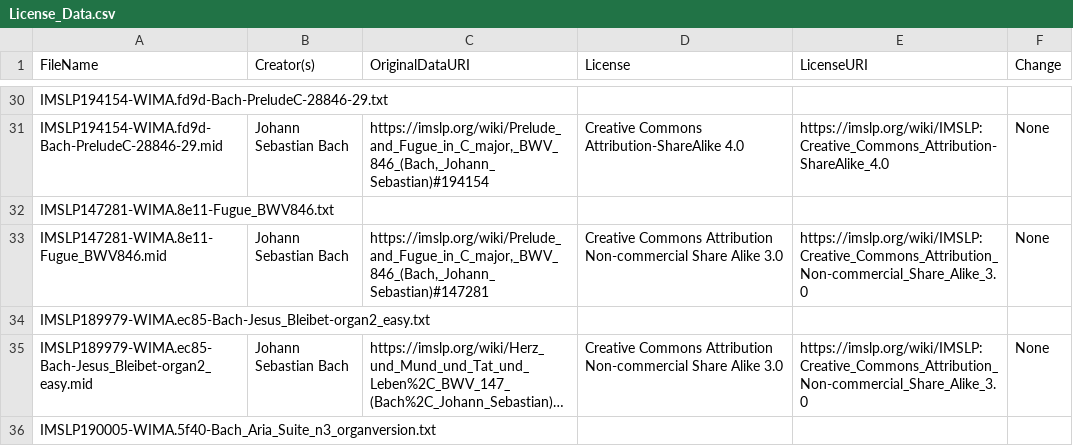
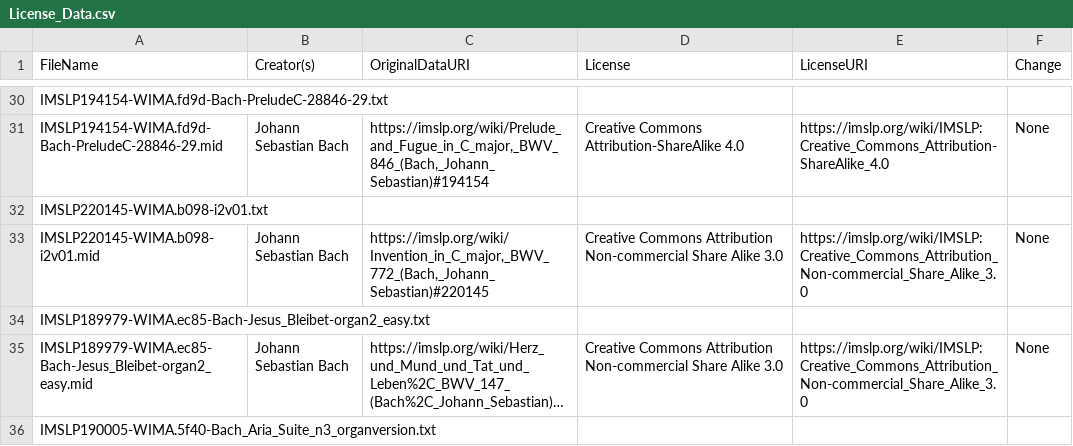
Before and after one commit to toymusicscore/1, a CSV file: docs/data/License_Data.csv, drawn as a sheet; only a part is shown, gaps mark what is left out; long unchanged cells end in ….

```diff
--- a/docs/data/License_Data.csv
+++ b/docs/data/License_Data.csv
@@ -31,4 +31,4 @@ IMSLP194154-WIMA.fd9d-Bach-PreludeC-28846-29.txt,,,,,
 IMSLP194154-WIMA.fd9d-Bach-PreludeC-28846-29.mid,Johann Sebastian Bach,"https://imslp.org/wiki/Prelude_and_Fugue_in_C_major,_BWV_846_(Bach,_Johann_Sebastian)#194154",Creative Commons Attribution-ShareAlike 4.0 ,https://imslp.org/wiki/IMSLP:Creative_Commons_Attribution-ShareAlike_4.0,None
-IMSLP147281-WIMA.8e11-Fugue_BWV846.txt,,,,,
-IMSLP147281-WIMA.8e11-Fugue_BWV846.mid,Johann Sebastian Bach,"https://imslp.org/wiki/Prelude_and_Fugue_in_C_major,_BWV_846_(Bach,_Johann_Sebastian)#147281",Creative Commons Attribution Non-commercial Share Alike 3.0 ,https://imslp.org/wiki/IMSLP:Creative_Commons_Attribution_Non-commercial_Share_Alike_3.0,None
+IMSLP220145-WIMA.b098-i2v01.txt,,,,,
+IMSLP220145-WIMA.b098-i2v01.mid,Johann Sebastian Bach,"https://imslp.org/wiki/Invention_in_C_major,_BWV_772_(Bach,_Johann_Sebastian)#220145",Creative Commons Attribution Non-commercial Share Alike 3.0 ,https://imslp.org/wiki/IMSLP:Creative_Commons_Attribution_Non-commercial_Share_Alike_3.0,None
 IMSLP189979-WIMA.ec85-Bach-Jesus_Bleibet-organ2_easy.txt,,,,,
```
Also changed, not shown: 6 other files.
